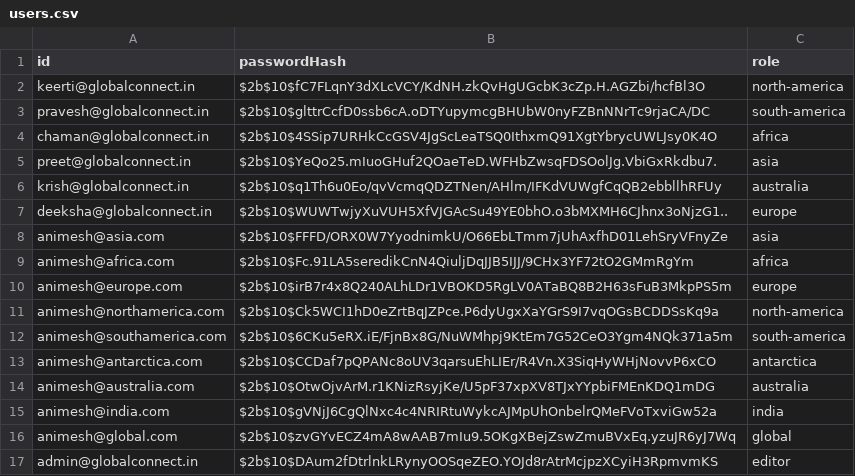
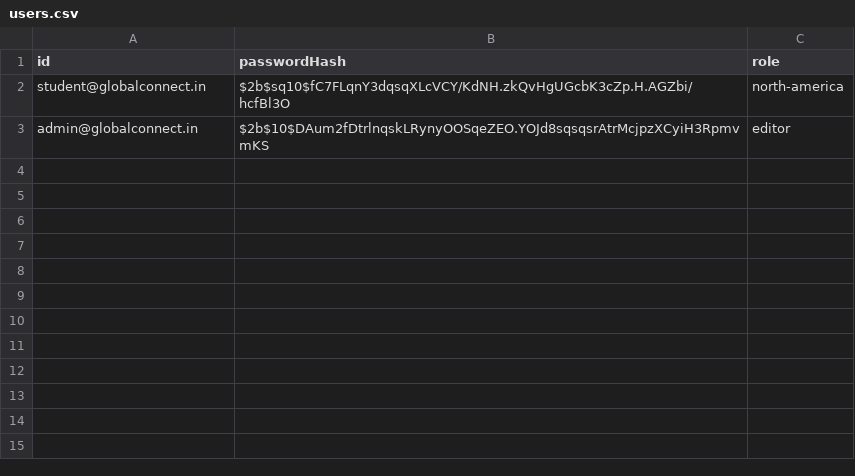
Before and after one commit to divyanshyadav2828/newsportal, a CSV file: users.csv, drawn as a sheet.

Commit message:
Update users.csv

```diff
--- a/users.csv
+++ b/users.csv
@@ -1,17 +1,3 @@
 id,passwordHash,role
-keerti@globalconnect.in,$2b$10$fC7FLqnY3dXLcVCY/KdNH.zkQvHgUGcbK3cZp.H.AGZbi/hcfBl3O,north-america
-pravesh@globalconnect.in,$2b$10$glttrCcfD0ssb6cA.oDTYupymcgBHUbW0nyFZBnNNrTc9rjaCA/DC,south-america
-chaman@globalconnect.in,$2b$10$4SSip7URHkCcGSV4JgScLeaTSQ0IthxmQ91XgtYbrycUWLJsy0K4O,africa
-preet@globalconnect.in,$2b$10$YeQo25.mIuoGHuf2QOaeTeD.WFHbZwsqFDSOolJg.VbiGxRkdbu7.,asia
-krish@globalconnect.in,$2b$10$q1Th6u0Eo/qvVcmqQDZTNen/AHlm/IFKdVUWgfCqQB2ebbllhRFUy,australia
-deeksha@globalconnect.in,$2b$10$WUWTwjyXuVUH5XfVJGAcSu49YE0bhO.o3bMXMH6CJhnx3oNjzG1..,europe
-animesh@asia.com,$2b$10$FFFD/ORX0W7YyodnimkU/O66EbLTmm7jUhAxfhD01LehSryVFnyZe,asia
-animesh@africa.com,$2b$10$Fc.91LA5seredikCnN4QiuljDqJJB5IJJ/9CHx3YF72tO2GMmRgYm,africa
-animesh@europe.com,$2b$10$irB7r4x8Q240ALhLDr1VBOKD5RgLV0ATaBQ8B2H63sFuB3MkpPS5m,europe
-animesh@northamerica.com,$2b$10$Ck5WCI1hD0eZrtBqJZPce.P6dyUgxXaYGrS9I7vqOGsBCDDSsKq9a,north-america
-animesh@southamerica.com,$2b$10$6CKu5eRX.iE/FjnBx8G/NuWMhpj9KtEm7G52CeO3Ygm4NQk371a5m,south-america
-animesh@antarctica.com,$2b$10$CCDaf7pQPANc8oUV3qarsuEhLIEr/R4Vn.X3SiqHyWHjNovvP6xCO,antarctica
-animesh@australia.com,$2b$10$OtwOjvArM.r1KNizRsyjKe/U5pF37xpXV8TJxYYpbiFMEnKDQ1mDG,australia
-animesh@india.com,$2b$10$gVNjJ6CgQlNxc4c4NRIRtuWykcAJMpUhOnbelrQMeFVoTxviGw52a,india
-animesh@global.com,$2b$10$zvGYvECZ4mA8wAAB7mIu9.5OKgXBejZswZmuBVxEq.yzuJR6yJ7Wq,global
-admin@globalconnect.in,$2b$10$DAum2fDtrlnkLRynyOOSqeZEO.YOJd8rAtrMcjpzXCyiH3RpmvmKS,editor
+student@globalconnect.in,$2b$sq10$fC7FLqnY3dqsqXLcVCY/KdNH.zkQvHgUGcbK3cZp.H.AGZbi/hcfBl3O,north-america
+admin@globalconnect.in,$2b$10$DAum2fDtrlnqskLRynyOOSqeZEO.YOJd8sqsqsrAtrMcjpzXCyiH3RpmvmKS,editor
```
